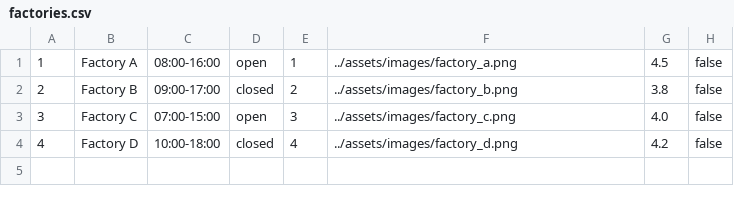
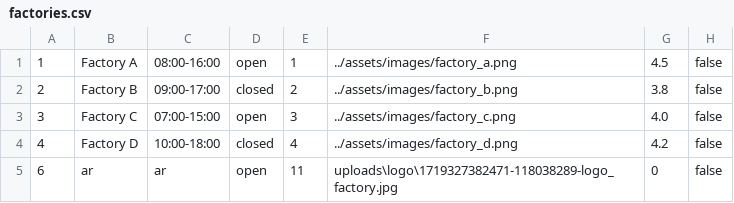
Before and after one commit to matejaaj/Chocolate-factory, a CSV file: backend/resources/data/factories.csv, drawn as a sheet; the diff names each change by its address in the sheet, - before the commit and + after, or states it on an @@ line.

```diff
--- a/backend/resources/data/factories.csv
+++ b/backend/resources/data/factories.csv
+row 5: 6 | ar | ar | open | 11 | uploads\logo\1719327382471-118038289-logo_factory.jpg | 0 | false
```
Also changed, not shown: backend/resources/data/locations.csv, backend/resources/data/users.csv, 6 other files.
